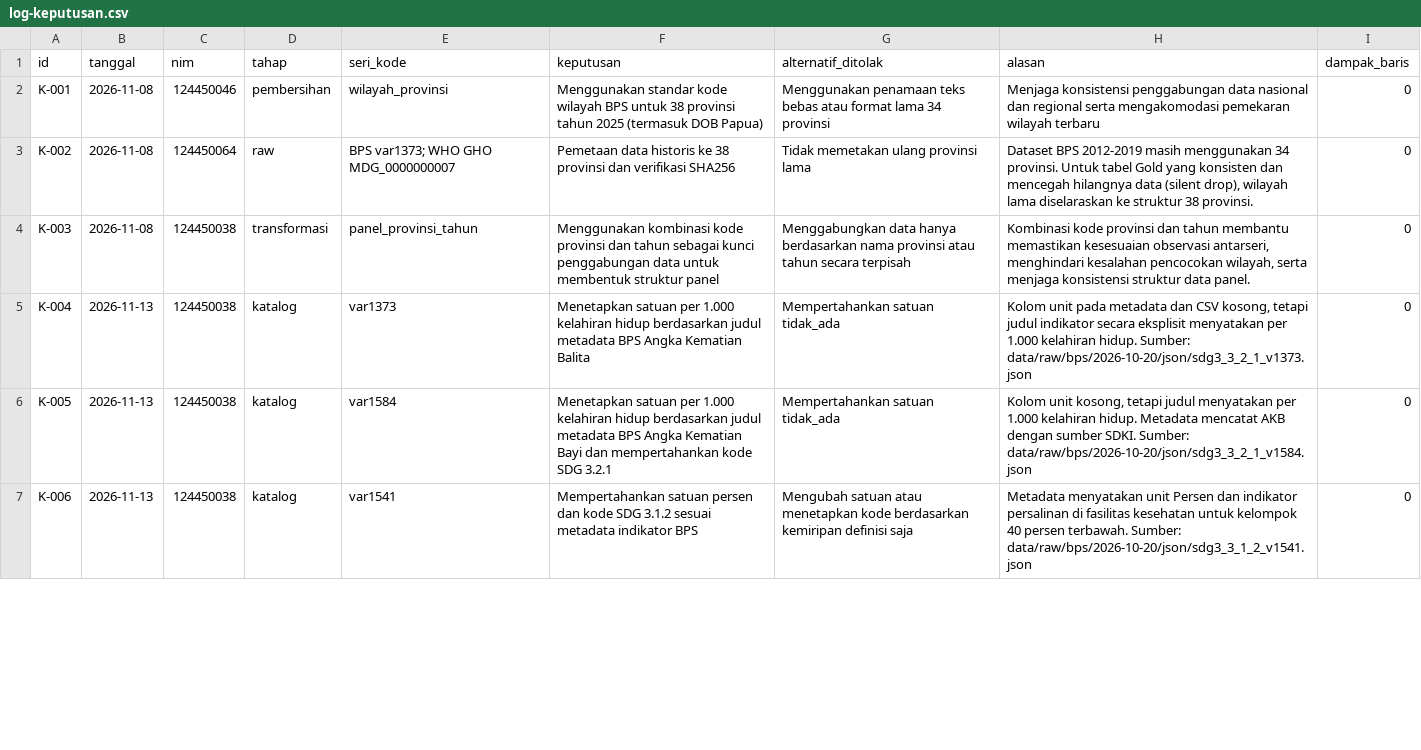
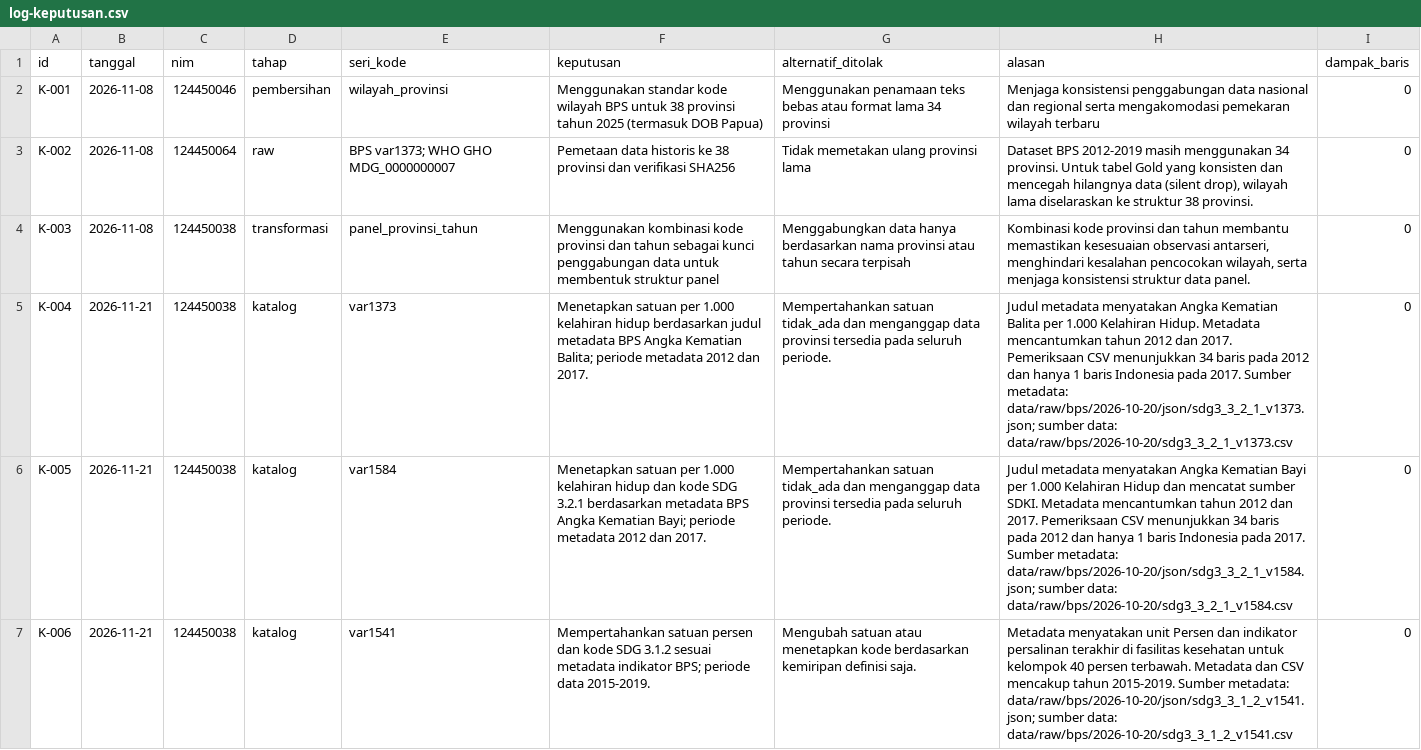
Before and after one commit to christiani8872/capstone-dw-kelompok-2, a CSV file: log-keputusan.csv, drawn as a sheet; only a part is shown; the diff covers the shown part only; the diff names each change by its address in the sheet, - before the commit and + after, or states it on an @@ line.

Commit message:
Tambah log keputusan dan bukti pemeriksaan Silver

```diff
--- a/log-keputusan.csv
+++ b/log-keputusan.csv
-B5:B7 (tanggal): 2026-11-13
+B5:B7 (tanggal): 2026-11-21
-F5 (keputusan): …Angka Kematian Balita
+F5 (keputusan): …Angka Kematian Balita; periode metadata 2012 dan 2017.
-G5:G6 (alternatif_ditolak): …satuan tidak_ada
+G5:G6 (alternatif_ditolak): …satuan tidak_ada dan menganggap data provinsi tersedia pada seluruh periode.
-H5 (alasan): Kolom unit pada metadata dan CSV kosong, tetapi judul indikator secara eksplisit menyatakan per 1.000 kelahiran hidup. Sumber: data/raw/bps/2026-10-20/json/sdg3_3_2_1_v1373.json
+H5 (alasan): Judul metadata menyatakan Angka Kematian Balita per 1.000 Kelahiran Hidup. Metadata mencantumkan tahun 2012 dan 2017. Pemeriksaan CSV menunjukkan 34 baris pada 2012 dan hanya 1 baris Indonesia pada 2017. Sumber metadata: data/raw/bps/2026-10-20/json/sdg3_3_2_1_v1373.json; sumber data: data/raw/bps/2026-10-20/sdg3_3_2_1_v1373.csv
-F6 (keputusan): …kelahiran hidup berdasarkan judul metadata BPS Angka Kematian Bayi dan mempertahankan kode SDG 3.2.1
+F6 (keputusan): …kelahiran hidup dan kode SDG 3.2.1 berdasarkan metadata BPS Angka Kematian Bayi; periode metadata 2012 dan 2017.
-H6 (alasan): Kolom unit kosong, tetapi judul menyatakan per 1.000 kelahiran hidup. Metadata mencatat AKB dengan sumber SDKI. Sumber: data/raw/bps/2026-10-20/json/sdg3_3_2_1_v1584.json
+H6 (alasan): Judul metadata menyatakan Angka Kematian Bayi per 1.000 Kelahiran Hidup dan mencatat sumber SDKI. Metadata mencantumkan tahun 2012 dan 2017. Pemeriksaan CSV menunjukkan 34 baris pada 2012 dan hanya 1 baris Indonesia pada 2017. Sumber metadata: data/raw/bps/2026-10-20/json/sdg3_3_2_1_v1584.json; sumber data: data/raw/bps/2026-10-20/sdg3_3_2_1_v1584.csv
-F7 (keputusan): …metadata indikator BPS
+F7 (keputusan): …metadata indikator BPS; periode data 2015-2019.
-G7 (alternatif_ditolak): …kemiripan definisi saja
+G7 (alternatif_ditolak): …kemiripan definisi saja.
-H7 (alasan): …indikator persalinan di fasilitas kesehatan untuk kelompok 40 persen terbawah. Sumber: data/raw/bps/2026-10-20/json/sdg3_3_1_2_v1541.json
+H7 (alasan): …indikator persalinan terakhir di fasilitas kesehatan untuk kelompok 40 persen terbawah. Metadata dan CSV mencakup tahun 2015-2019. Sumber metadata: data/raw/bps/2026-10-20/json/sdg3_3_1_2_v1541.json; sumber data: data/raw/bps/2026-10-20/sdg3_3_1_2_v1541.csv
```
Also changed, not shown: 24 edited cells elsewhere in this file, 1 other file.
